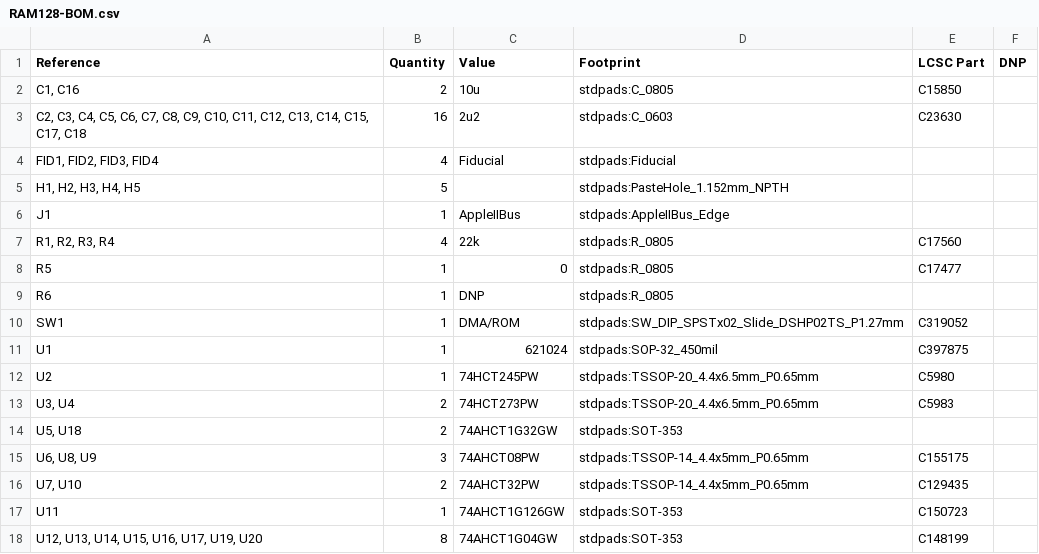
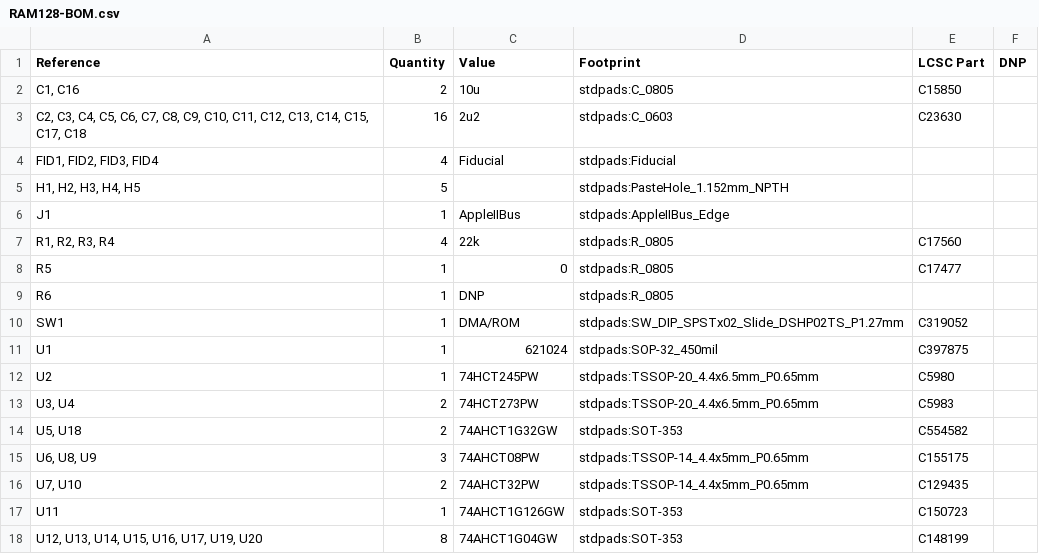
Before and after one commit to garrettsworkshop/RAM128, a CSV file: gerber/RAM128-BOM.csv, drawn as a sheet.

```diff
--- a/gerber/RAM128-BOM.csv
+++ b/gerber/RAM128-BOM.csv
@@ -13,3 +13,3 @@
 "U3, U4","2","74HCT273PW","stdpads:TSSOP-20_4.4x6.5mm_P0.65mm","C5983",""
-"U5, U18","2","74AHCT1G32GW","stdpads:SOT-353","",""
+"U5, U18","2","74AHCT1G32GW","stdpads:SOT-353","C554582",""
 "U6, U8, U9","3","74AHCT08PW","stdpads:TSSOP-14_4.4x5mm_P0.65mm","C155175",""
```
Also changed, not shown: 16 other files.
